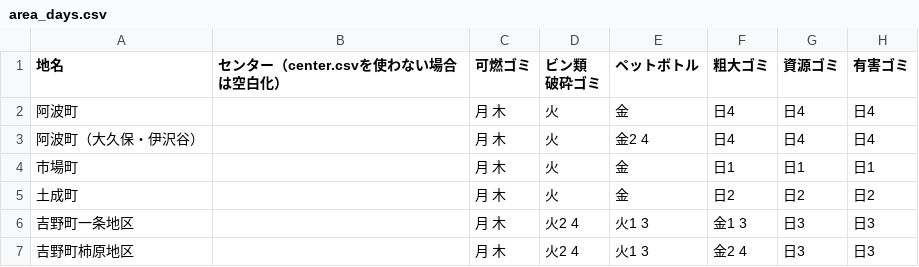
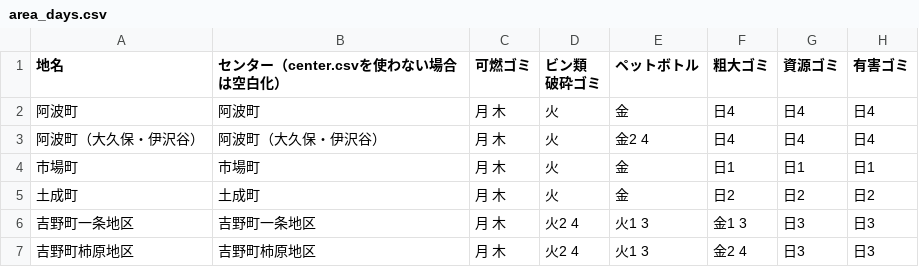
Before and after one commit to tokushima5374/awashi, a CSV file: data/area_days.csv, drawn as a sheet.

Commit message:
Update area_days.csv

```diff
--- a/data/area_days.csv
+++ b/data/area_days.csv
@@ -2,7 +2,7 @@
 破砕ゴミ",ペットボトル,粗大ゴミ,資源ゴミ,有害ゴミ
-阿波町,,月 木,火,金,日4,日4,日4
-阿波町（大久保・伊沢谷）,,月 木,火,金2 4,日4,日4,日4
-市場町,,月 木,火,金,日1,日1,日1
-土成町,,月 木,火,金,日2,日2,日2
-吉野町一条地区,,月 木,火2 4,火1 3,金1 3,日3,日3
-吉野町柿原地区,,月 木,火2 4,火1 3,金2 4,日3,日3
+阿波町,阿波町,月 木,火,金,日4,日4,日4
+阿波町（大久保・伊沢谷）,阿波町（大久保・伊沢谷）,月 木,火,金2 4,日4,日4,日4
+市場町,市場町,月 木,火,金,日1,日1,日1
+土成町,土成町,月 木,火,金,日2,日2,日2
+吉野町一条地区,吉野町一条地区,月 木,火2 4,火1 3,金1 3,日3,日3
+吉野町柿原地区,吉野町柿原地区,月 木,火2 4,火1 3,金2 4,日3,日3
```
